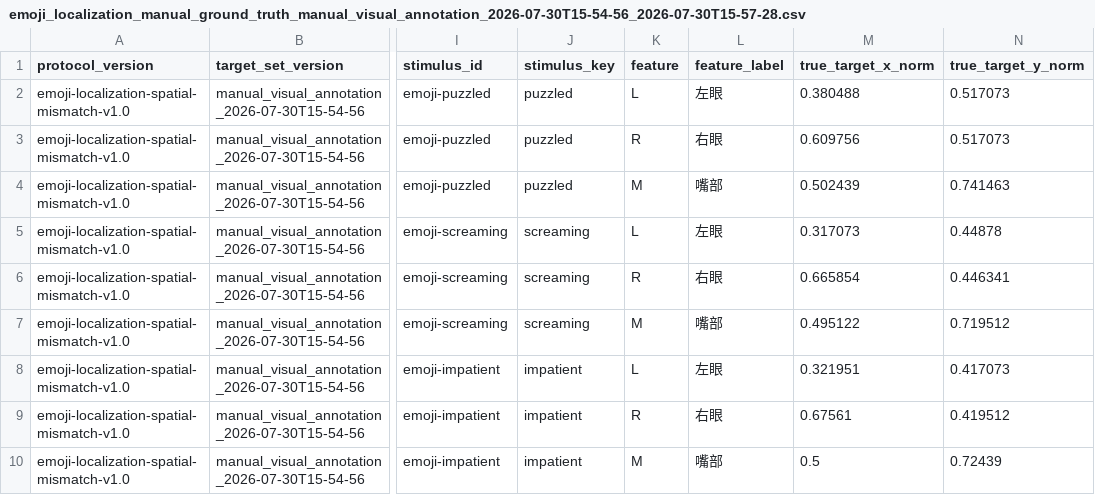
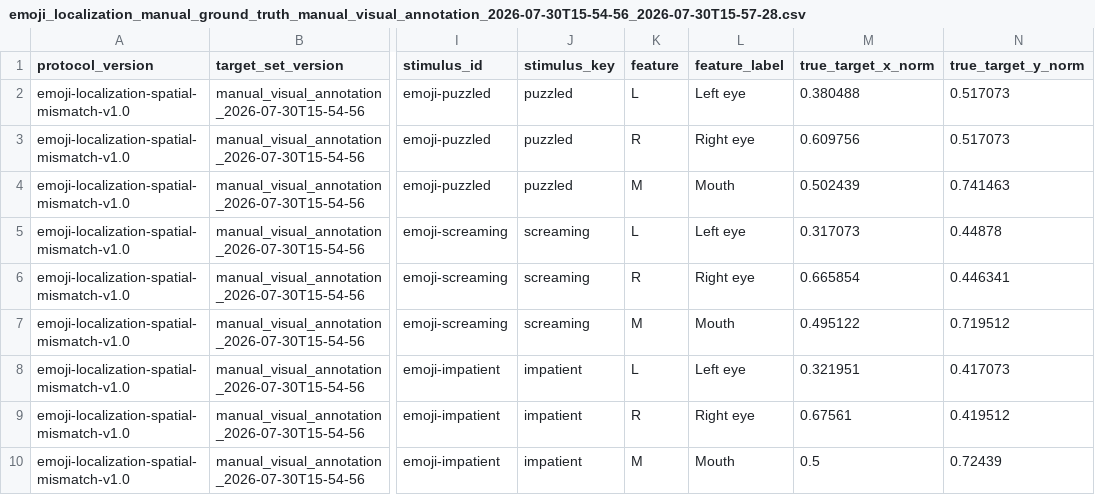
Before and after one commit to whxueChris/IHF, a CSV file: user study/visually impaired/localization/emoji_localization_manual_ground_truth_manual_visual_annotation_2026-07-30T15-54-56_2026-07-30T15-57-28.csv, drawn as a sheet; only a part is shown, gaps mark what is left out; the diff names each change by its address in the sheet, - before the commit and + after, or states it on an @@ line.

```diff
--- a/user study/visually impaired/localization/emoji_localization_manual_ground_truth_manual_visual_annotation_2026-07-30T15-54-56_2026-07-30T15-57-28.csv
+++ b/user study/visually impaired/localization/emoji_localization_manual_ground_truth_manual_visual_annotation_2026-07-30T15-54-56_2026-07-30T15-57-28.csv
-L2 (feature_label): 左眼
+L2 (feature_label): Left eye
-L3 (feature_label): 右眼
+L3 (feature_label): Right eye
-L4 (feature_label): 嘴部
+L4 (feature_label): Mouth
-L5 (feature_label): 左眼
+L5 (feature_label): Left eye
-L6 (feature_label): 右眼
+L6 (feature_label): Right eye
-L7 (feature_label): 嘴部
+L7 (feature_label): Mouth
-L8 (feature_label): 左眼
+L8 (feature_label): Left eye
-L9 (feature_label): 右眼
+L9 (feature_label): Right eye
-L10 (feature_label): 嘴部
+L10 (feature_label): Mouth
```
Also changed, not shown: user study/visually impaired/identity mismatch/blind_posture_recognition_mismatched_ihf_trials.csv, 8 other files.
